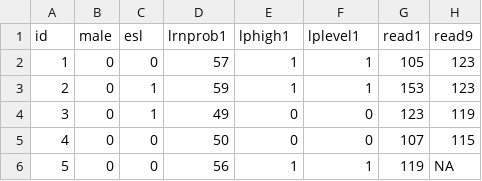
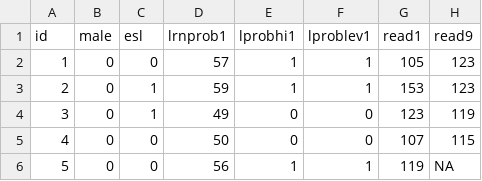
Before and after one commit to blimp-stats/blimp-book, a CSV file: data/reading.csv, drawn as a sheet; only a part is shown.

Commit message:
Update reading.csv

```diff
--- a/data/reading.csv
+++ b/data/reading.csv
@@ -1,2 +1,2 @@
-id,male,esl,lrnprob1,lphigh1,lplevel1,read1,read9
+id,male,esl,lrnprob1,lprobhi1,lproblev1,read1,read9
 1,0,0,57,1,1,105,123
```
